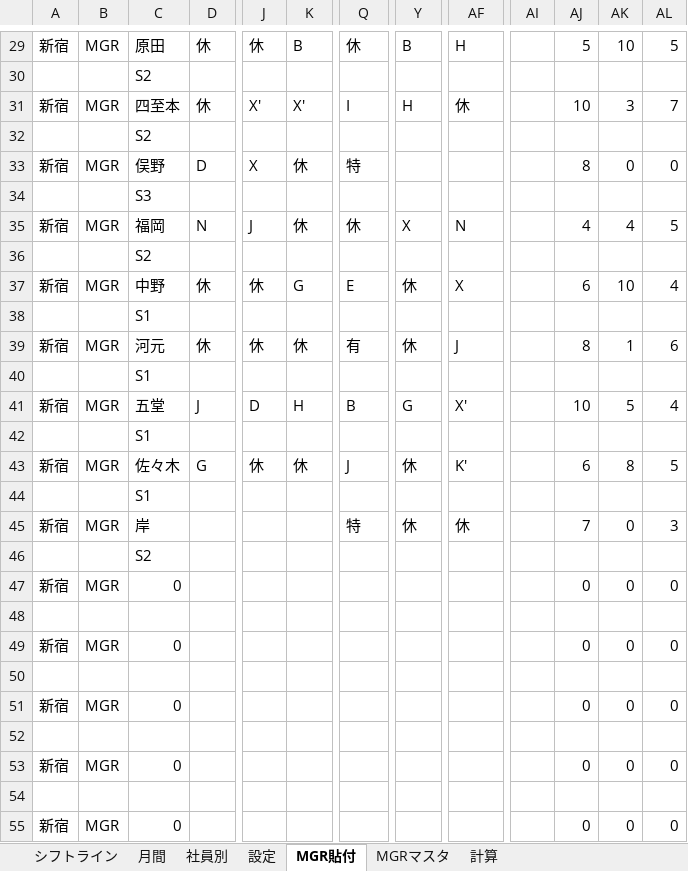
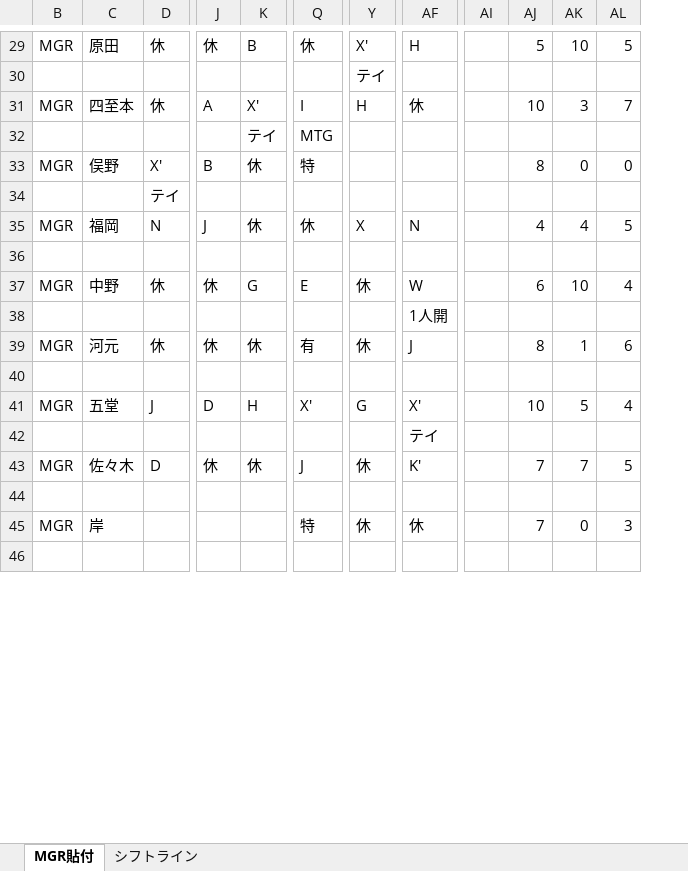
Before and after one commit to haruhisasasagawa/claude-code-practice, an Excel workbook: mgr-shift-converter/MGRシフトライン_2026-12.xlsx, sheet MGR貼付, drawn as a sheet; only a part is shown, gaps mark what is left out; values as stored, in another font and other column widths than the file's, no cell formats; charts and pictures and conditional formats not drawn; removed rows and columns are numbered as before the commit, all else as after; rows hold the shown columns only; the diff covers the shown part only; the diff names each change by its address in the sheet, - before the commit and + after, or states it on an @@ line.

```diff
--- a/mgr-shift-converter/MGRシフトライン_2026-12.xlsx (sheet MGR貼付)
+++ b/mgr-shift-converter/MGRシフトライン_2026-12.xlsx (sheet MGR貼付)
@@ sheet tab hidden: 月間 @@
@@ sheet tab hidden: 社員別 @@
@@ sheet tab hidden: 設定 @@
@@ sheet tab hidden: MGRマスタ @@
@@ sheet tab hidden: 計算 @@
@@ sheet tab order changed: MGR貼付 | シフトライン @@
@@ column A hidden, row 29: 新宿; row 31: 新宿; row 33: 新宿; rows 35-37: 新宿 |  | 新宿; rows 39-41: 新宿 |  | 新宿; rows 43-45: 新宿 |  | 新宿 @@
-column AI, empty
+column AI, empty
-Y29: B
+Y29: X'
-row 30:  |  | S2
+row 30:  |  |  |  |  |  | テイ
-J31: X'
+J31: A
-row 32:  |  | S2
+row 32:  |  |  |  | テイ | MTG
-D33: D
+D33: X'
-J33: X
+J33: B
-row 34:  |  | S3
+row 34:  |  | テイ
-C36: S2
+C36: (empty)
-AF37: X
+AF37: W
-row 38:  |  | S1
+row 38:  |  |  |  |  |  |  | 1人開
-C40: S1
+C40: (empty)
-Q41: B
+Q41: X'
-row 42:  |  | S1
+row 42:  |  |  |  |  |  |  | テイ
-D43: G
+D43: D
-AJ43: 6
+AJ43: 7
-AK43: 8
+AK43: 7
-C44: S1
+C44: (empty)
-C46: S2
+C46: (empty)
-row 47: 新宿 | MGR | 0 |  |  |  |  |  |  |  | 0 | 0 | 0
-row 48: (empty)
-row 49: 新宿 | MGR | 0 |  |  |  |  |  |  |  | 0 | 0 | 0
-row 50: (empty)
-row 51: 新宿 | MGR | 0 |  |  |  |  |  |  |  | 0 | 0 | 0
-row 52: (empty)
-row 53: 新宿 | MGR | 0 |  |  |  |  |  |  |  | 0 | 0 | 0
-row 54: (empty)
-row 55: 新宿 | MGR | 0 |  |  |  |  |  |  |  | 0 | 0 | 0
```
Also changed, not shown: 14 added rows, 32 removed rows, 1 moved row and 67 edited cells elsewhere in this sheet, sheet シフトライン, cell formats, formulas that keep their value, hidden cells, charts or pictures, mgr-shift-converter/MGRシフトライン_原本.xlsx, 2 other files.
